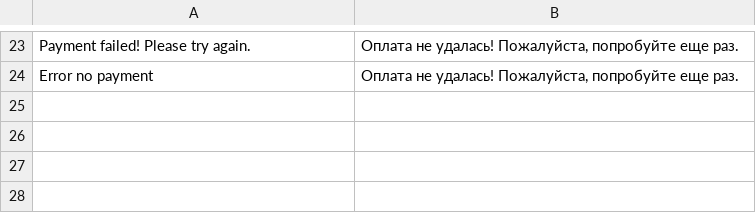
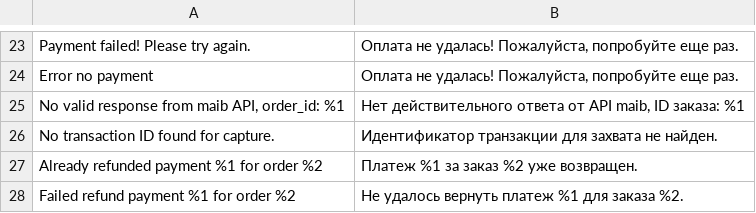
Before and after one commit to maib-ecomm/maib-magento, a CSV file: app/code/MaibPaymentGateway/i18n/ru_RU.csv, drawn as a sheet; only a part is shown, gaps mark what is left out.

Commit message:
add localized exceptions && update translation files

```diff
--- a/app/code/MaibPaymentGateway/i18n/ru_RU.csv
+++ b/app/code/MaibPaymentGateway/i18n/ru_RU.csv
@@ -24 +24,5 @@
 "Error no payment","Оплата не удалась! Пожалуйста, попробуйте еще раз."
+"No valid response from maib API, order_id: %1","Нет действительного ответа от API maib, ID заказа: %1"
+"No transaction ID found for capture.","Идентификатор транзакции для захвата не найден."
+"Already refunded payment %1 for order %2","Платеж %1 за заказ %2 уже возвращен."
+"Failed refund payment %1 for order %2","Не удалось вернуть платеж %1 для заказа %2."
```
Also changed, not shown: app/code/MaibPaymentGateway/i18n/en_US.csv, app/code/MaibPaymentGateway/i18n/ro_RO.csv, 1 other file.
